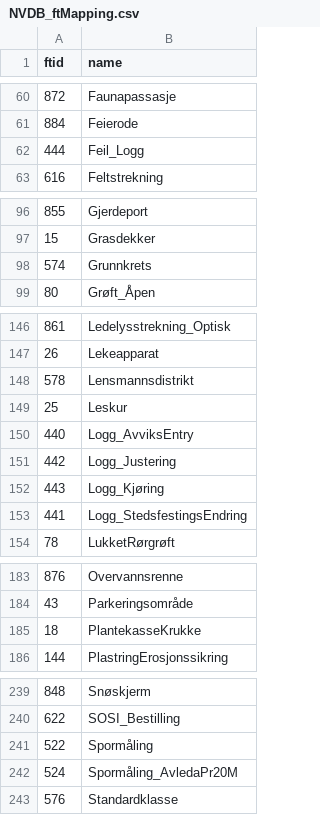
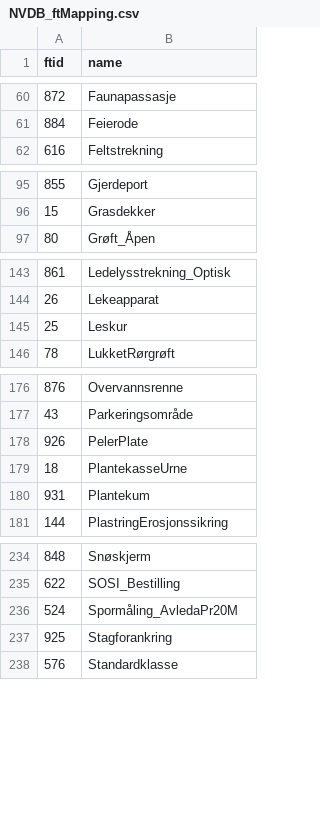
Before and after one commit to jetgeo/NVDBGML, a CSV file: XSD/NVDB_ftMapping.csv, drawn as a sheet; only a part is shown, gaps mark what is left out; the diff covers the shown part only.

```diff
--- a/XSD/NVDB_ftMapping.csv
+++ b/XSD/NVDB_ftMapping.csv
@@ -61,3 +61,2 @@ ftid;name
 884;Feierode
-444;Feil_Logg
 616;Feltstrekning
@@ -97,3 +96,2 @@ ftid;name
 15;Grasdekker
-574;Grunnkrets
 80;Grøft_Åpen
@@ -147,8 +144,3 @@ ftid;name
 26;Lekeapparat
-578;Lensmannsdistrikt
 25;Leskur
-440;Logg_AvviksEntry
-442;Logg_Justering
-443;Logg_Kjøring
-441;Logg_StedsfestingsEndring
 78;LukketRørgrøft
@@ -184,3 +177,5 @@ ftid;name
 43;Parkeringsområde
-18;PlantekasseKrukke
+926;PelerPlate
+18;PlantekasseUrne
+931;Plantekum
 144;PlastringErosjonssikring
@@ -240,4 +235,4 @@ ftid;name
 622;SOSI_Bestilling
-522;Spormåling
 524;Spormåling_AvledaPr20M
+925;Stagforankring
 576;Standardklasse
```
Also changed, not shown: 3 added rows, 3 removed rows and 1 edited cell elsewhere in this file, XSD/NVDB_enMapping.csv, XSD/NVDB_ptMapping.csv, 2 other files.
